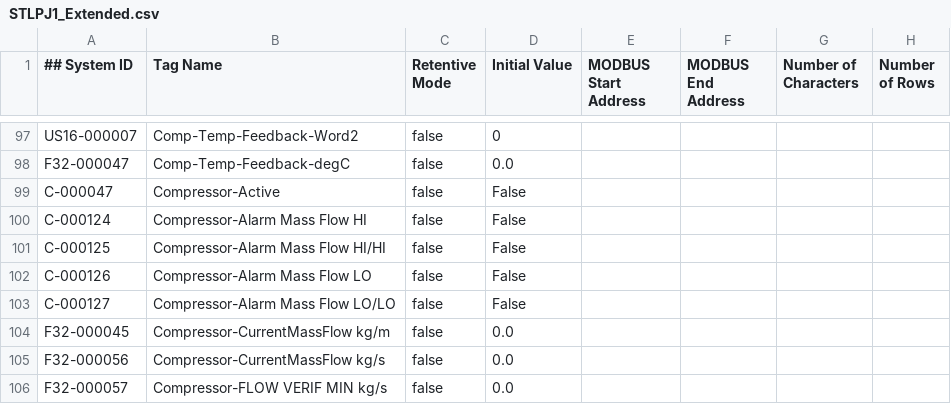
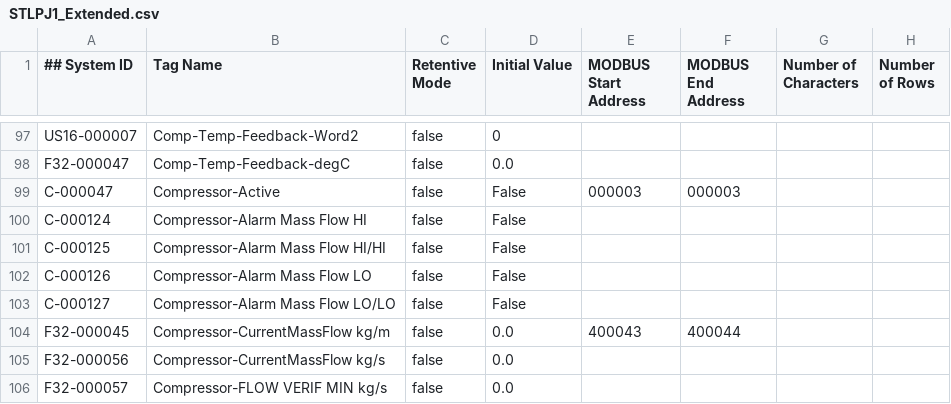
Before and after one commit to tuxx0rz/PLC-St-Louis, a CSV file: STLPJ1_Extended.csv, drawn as a sheet; only a part is shown, gaps mark what is left out; the diff covers the shown part only; the diff names each change by its address in the sheet, - before the commit and + after, or states it on an @@ line.

```diff
--- a/STLPJ1_Extended.csv
+++ b/STLPJ1_Extended.csv
-E99 (MODBUS Start Address): (empty)
+E99 (MODBUS Start Address): 000003
-F99 (MODBUS End Address): (empty)
+F99 (MODBUS End Address): 000003
-E104 (MODBUS Start Address): (empty)
+E104 (MODBUS Start Address): 400043
-F104 (MODBUS End Address): (empty)
+F104 (MODBUS End Address): 400044
```
Also changed, not shown: 1 added row and 100 edited cells elsewhere in this file, STLPJ1_Basic.csv, 2 other files.
